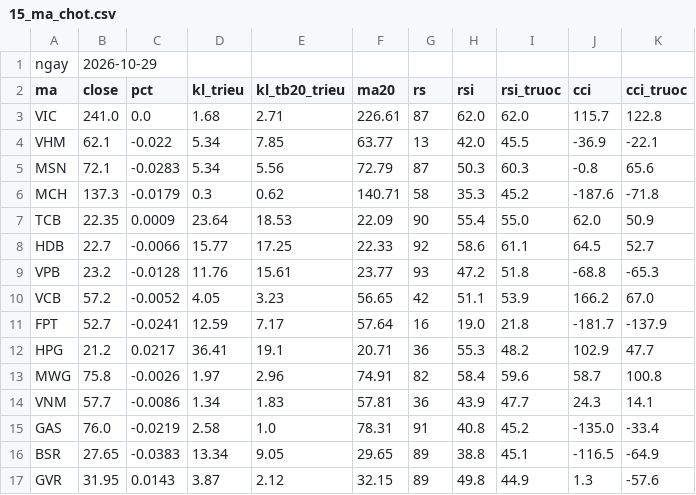
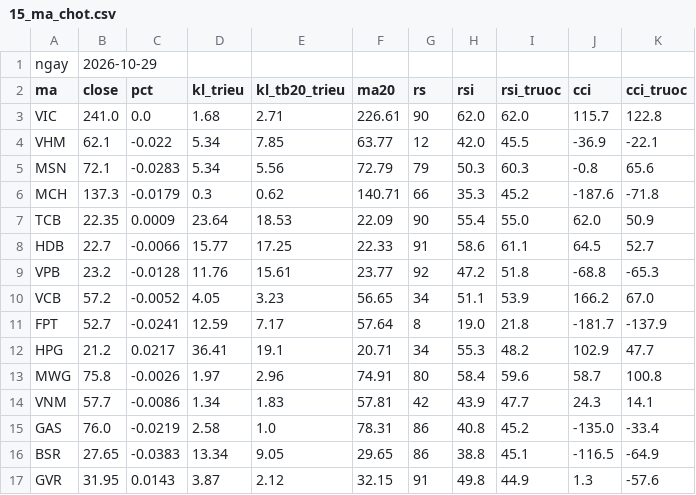
Before and after one commit to quangn1975/do-rong-hose, a CSV file: data/15_ma_chot.csv, drawn as a sheet.

```diff
--- a/data/15_ma_chot.csv
+++ b/data/15_ma_chot.csv
@@ -2,16 +2,16 @@ ngay,2026-10-29,,,,,,,,,
 ma,close,pct,kl_trieu,kl_tb20_trieu,ma20,rs,rsi,rsi_truoc,cci,cci_truoc
-VIC,241.0,0.0,1.68,2.71,226.61,87,62.0,62.0,115.7,122.8
-VHM,62.1,-0.022,5.34,7.85,63.77,13,42.0,45.5,-36.9,-22.1
-MSN,72.1,-0.0283,5.34,5.56,72.79,87,50.3,60.3,-0.8,65.6
-MCH,137.3,-0.0179,0.3,0.62,140.71,58,35.3,45.2,-187.6,-71.8
+VIC,241.0,0.0,1.68,2.71,226.61,90,62.0,62.0,115.7,122.8
+VHM,62.1,-0.022,5.34,7.85,63.77,12,42.0,45.5,-36.9,-22.1
+MSN,72.1,-0.0283,5.34,5.56,72.79,79,50.3,60.3,-0.8,65.6
+MCH,137.3,-0.0179,0.3,0.62,140.71,66,35.3,45.2,-187.6,-71.8
 TCB,22.35,0.0009,23.64,18.53,22.09,90,55.4,55.0,62.0,50.9
-HDB,22.7,-0.0066,15.77,17.25,22.33,92,58.6,61.1,64.5,52.7
-VPB,23.2,-0.0128,11.76,15.61,23.77,93,47.2,51.8,-68.8,-65.3
-VCB,57.2,-0.0052,4.05,3.23,56.65,42,51.1,53.9,166.2,67.0
-FPT,52.7,-0.0241,12.59,7.17,57.64,16,19.0,21.8,-181.7,-137.9
-HPG,21.2,0.0217,36.41,19.1,20.71,36,55.3,48.2,102.9,47.7
-MWG,75.8,-0.0026,1.97,2.96,74.91,82,58.4,59.6,58.7,100.8
-VNM,57.7,-0.0086,1.34,1.83,57.81,36,43.9,47.7,24.3,14.1
-GAS,76.0,-0.0219,2.58,1.0,78.31,91,40.8,45.2,-135.0,-33.4
-BSR,27.65,-0.0383,13.34,9.05,29.65,89,38.8,45.1,-116.5,-64.9
-GVR,31.95,0.0143,3.87,2.12,32.15,89,49.8,44.9,1.3,-57.6
+HDB,22.7,-0.0066,15.77,17.25,22.33,91,58.6,61.1,64.5,52.7
+VPB,23.2,-0.0128,11.76,15.61,23.77,92,47.2,51.8,-68.8,-65.3
+VCB,57.2,-0.0052,4.05,3.23,56.65,34,51.1,53.9,166.2,67.0
+FPT,52.7,-0.0241,12.59,7.17,57.64,8,19.0,21.8,-181.7,-137.9
+HPG,21.2,0.0217,36.41,19.1,20.71,34,55.3,48.2,102.9,47.7
+MWG,75.8,-0.0026,1.97,2.96,74.91,80,58.4,59.6,58.7,100.8
+VNM,57.7,-0.0086,1.34,1.83,57.81,42,43.9,47.7,24.3,14.1
+GAS,76.0,-0.0219,2.58,1.0,78.31,86,40.8,45.2,-135.0,-33.4
+BSR,27.65,-0.0383,13.34,9.05,29.65,86,38.8,45.1,-116.5,-64.9
+GVR,31.95,0.0143,3.87,2.12,32.15,91,49.8,44.9,1.3,-57.6
```
